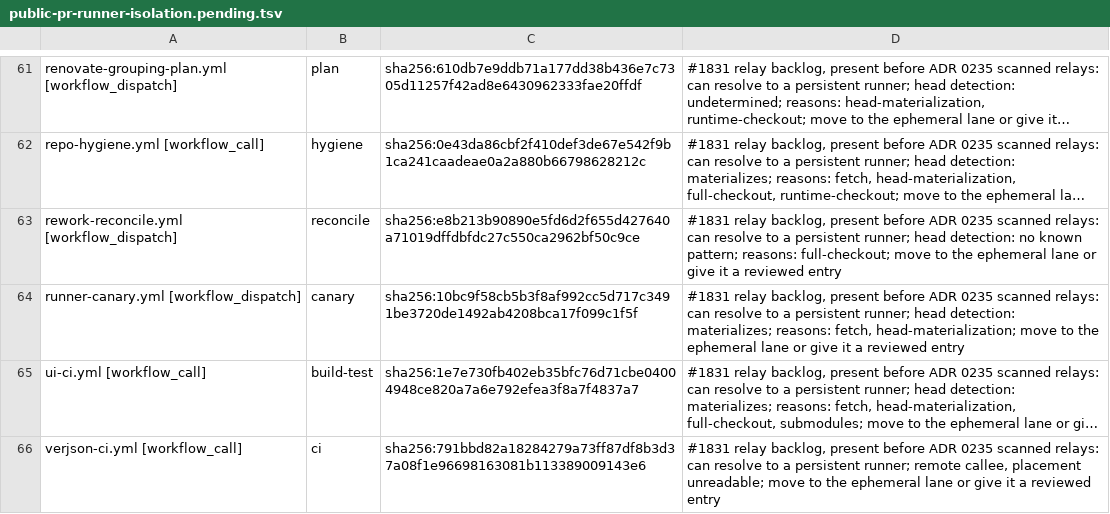
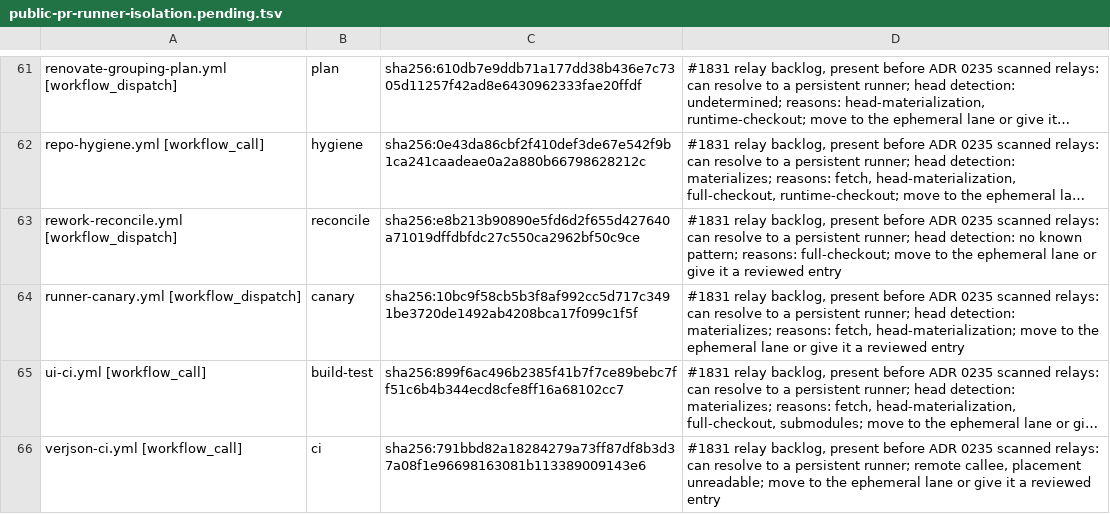
Before and after one commit to verJSON/.github, a TSV file: scripts/ci-gate/public-pr-runner-isolation.pending.tsv, drawn as a sheet; only a part is shown, gaps mark what is left out; long unchanged cells end in …; the diff names each change by its address in the sheet, - before the commit and + after, or states it on an @@ line.

```diff
--- a/scripts/ci-gate/public-pr-runner-isolation.pending.tsv
+++ b/scripts/ci-gate/public-pr-runner-isolation.pending.tsv
-C65: sha256:1e7e730fb402eb35bfc76d71cbe04004948ce820a7a6e792efea3f8a7f4837a7
+C65: sha256:899f6ac496b2385f41b7f7ce89bebc7ff51c6b4b344ecd8cfe8ff16a68102cc7
```
Also changed, not shown: scripts/actions-ci-groups.tsv, 4 other files.
